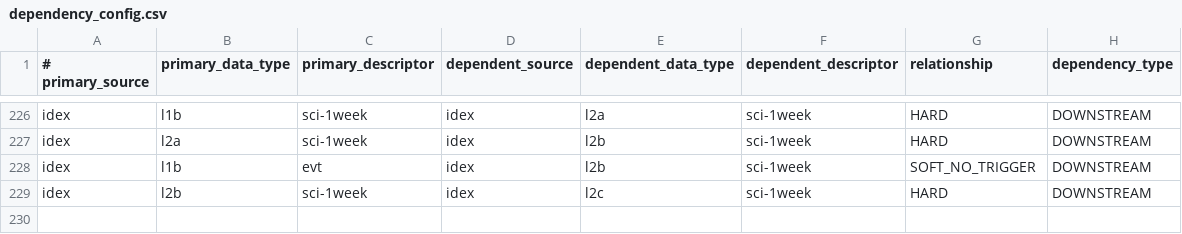
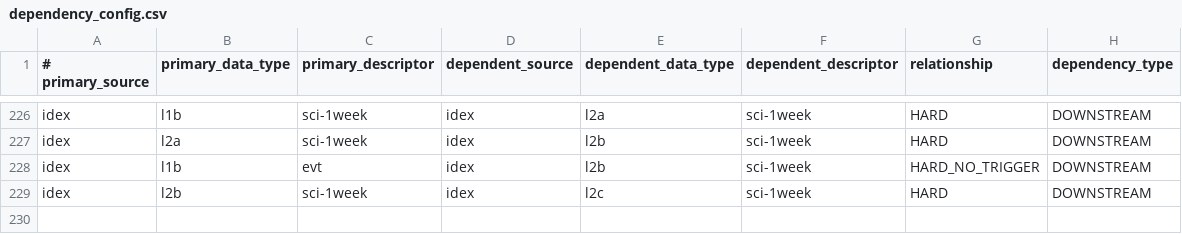
Before and after one commit to laspsandoval/sds-data-manager, a CSV file: sds_data_manager/lambda_code/SDSCode/pipeline_lambdas/dependency_config.csv, drawn as a sheet; only a part is shown, gaps mark what is left out.

Commit message:
udpate idex l1b to be hard no trigger

```diff
--- a/sds_data_manager/lambda_code/SDSCode/pipeline_lambdas/dependency_config.csv
+++ b/sds_data_manager/lambda_code/SDSCode/pipeline_lambdas/dependency_config.csv
@@ -227,3 +227,3 @@ idex, l1b, sci-1week, idex, l2a, sci-1week, HARD, DOWNSTREAM
 idex, l2a, sci-1week, idex, l2b, sci-1week, HARD, DOWNSTREAM
-idex, l1b, evt, idex, l2b, sci-1week, SOFT_NO_TRIGGER, DOWNSTREAM
+idex, l1b, evt, idex, l2b, sci-1week, HARD_NO_TRIGGER, DOWNSTREAM
 idex, l2b, sci-1week, idex, l2c, sci-1week, HARD, DOWNSTREAM
```
